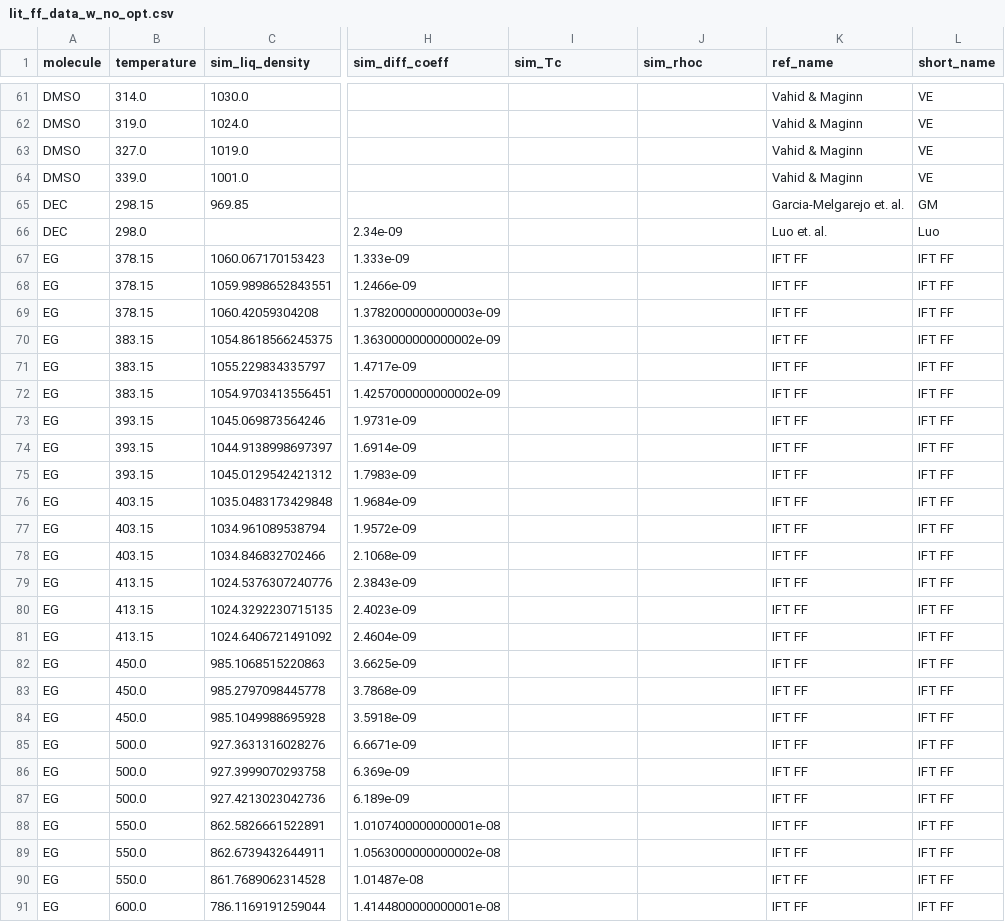
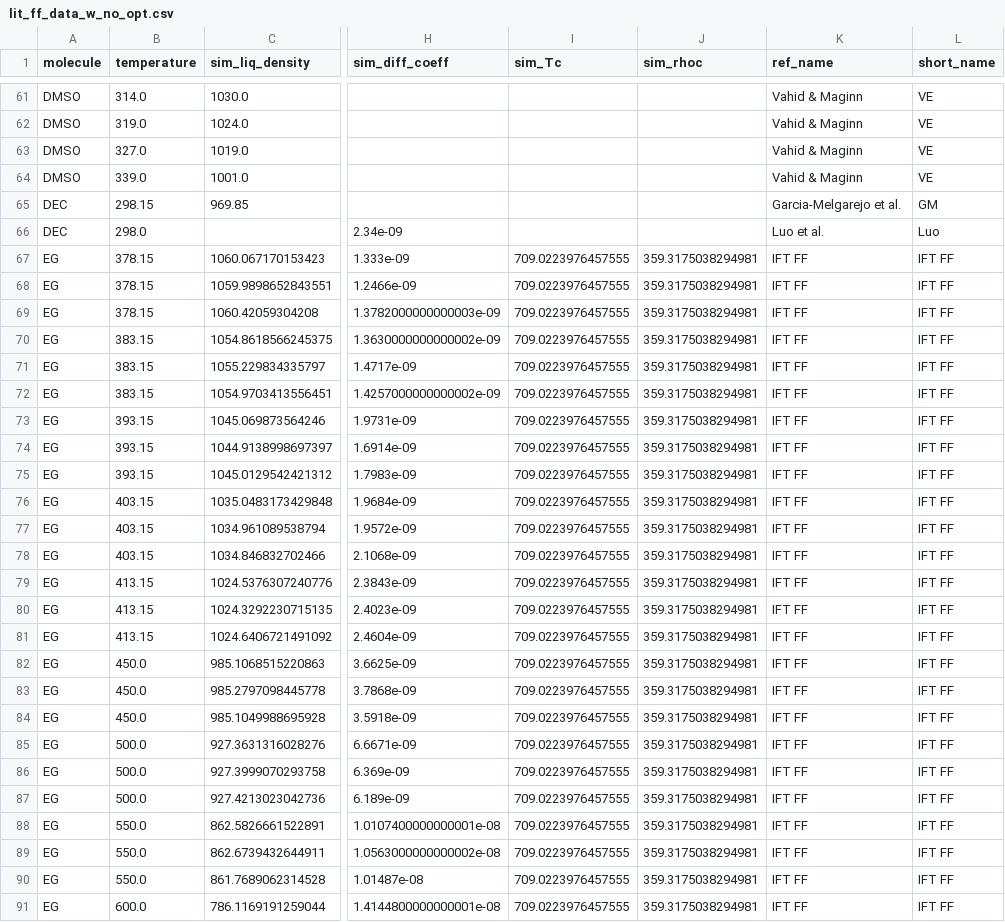
Before and after one commit to MaginnGroup/ES-FFO-Public, a CSV file: Opt_ES/analysis/lit_ff_data_w_no_opt.csv, drawn as a sheet; only a part is shown, gaps mark what is left out; the diff covers the shown part only; the diff names each change by its address in the sheet, - before the commit and + after, or states it on an @@ line.

Commit message:
Bug fixes + updated data analysis for opt vs no opt comparison

```diff
--- a/Opt_ES/analysis/lit_ff_data_w_no_opt.csv
+++ b/Opt_ES/analysis/lit_ff_data_w_no_opt.csv
-K65 (ref_name): Garcia-Melgarejo et. al.
+K65 (ref_name): Garcia-Melgarejo et al.
-K66 (ref_name): Luo et. al.
+K66 (ref_name): Luo et al.
-I67:I91 (sim_Tc): (empty)
+I67:I91 (sim_Tc): 709.0223976457555
-J67:J91 (sim_rhoc): (empty)
+J67:J91 (sim_rhoc): 359.3175038294981
```
Also changed, not shown: 87 edited cells elsewhere in this file, Opt_ES/analysis/at_00/EG/ExpVal/opt_res/ms_val_no_opt/ms_data.csv, Opt_ES/analysis/at_00/MeOH/ExpVal/opt_res/ms_val_no_opt/error_data.csv, 27 other files.
